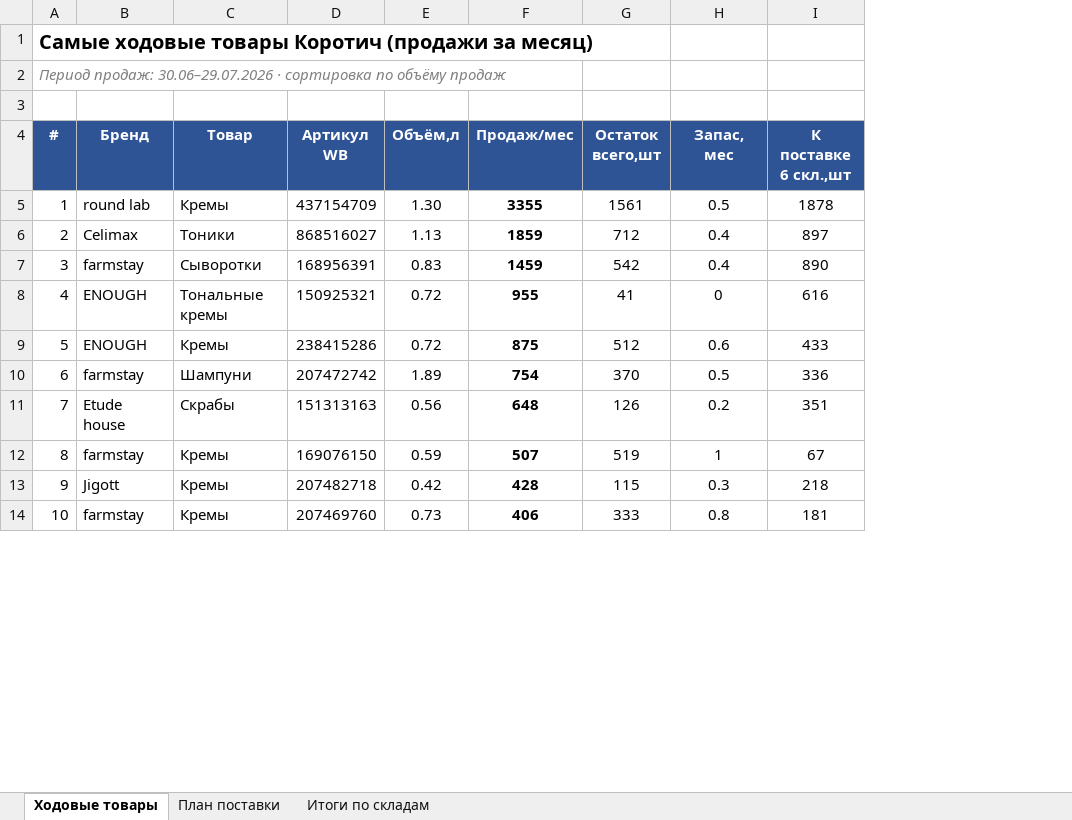
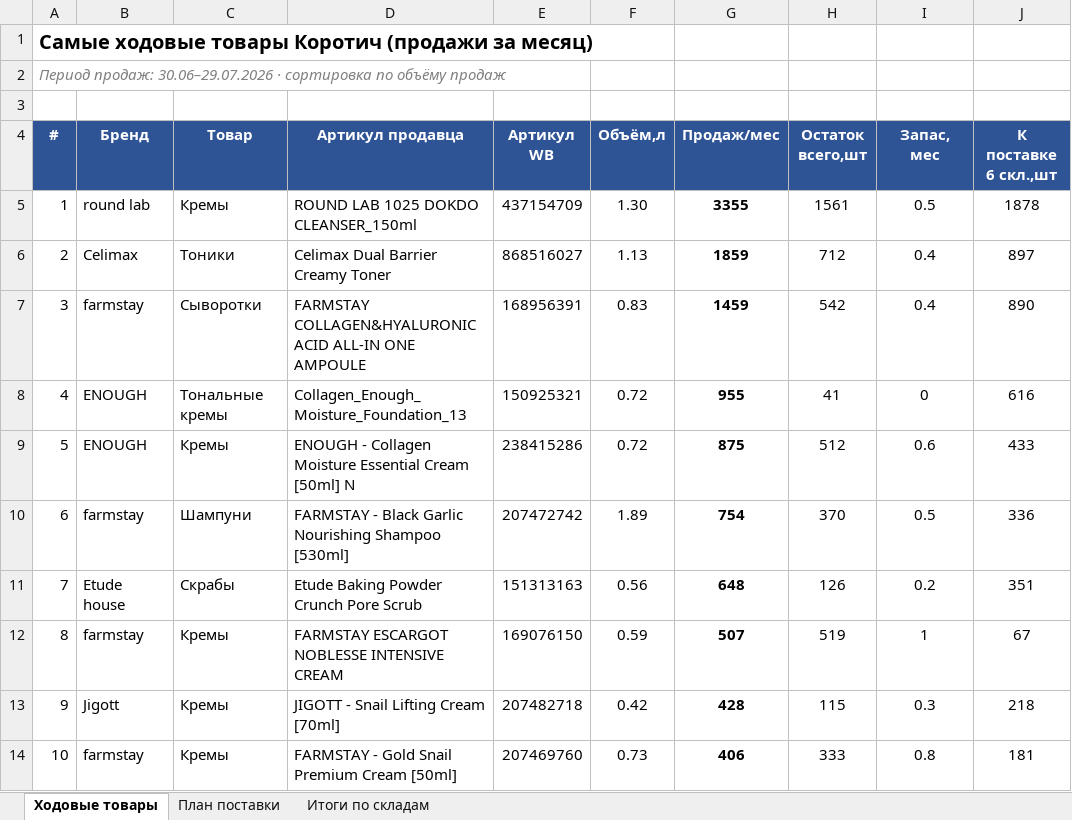
Before and after one commit to User26-2026/K-beauty-New, an Excel workbook: outputs/план_поставки_КОРОТИЧ_6складов_30.07.2026.xlsx, sheet Ходовые товары, drawn as a sheet; only a part is shown; values as stored, in another font and other column widths than the file's, no borders; the diff names each change by its address in the sheet, - before the commit and + after, or states it on an @@ line.

```diff
--- a/outputs/план_поставки_КОРОТИЧ_6складов_30.07.2026.xlsx (sheet Ходовые товары)
+++ b/outputs/план_поставки_КОРОТИЧ_6складов_30.07.2026.xlsx (sheet Ходовые товары)
+column D (Артикул продавца), rows 5-14: ROUND LAB 1025 DOKDO CLEANSER_150ml | Celimax Dual Barrier Creamy Toner | FARMSTAY COLLAGEN&HYALURONIC ACID ALL-IN ONE AMPOULE | Collagen_Enough_Moisture_Foundation_13 | ENOUGH - Collagen Moisture Essential Cream [50ml] N | FARMSTAY - Black Garlic Nourishing Shampoo [530ml] | Etude Baking Powder Crunch Pore Scrub | FARMSTAY ESCARGOT NOBLESSE INTENSIVE CREAM | JIGOTT - Snail Lifting Cream [70ml] | FARMSTAY - Gold Snail Premium Cream [50ml]
```
Also changed, not shown: sheet План поставки.
